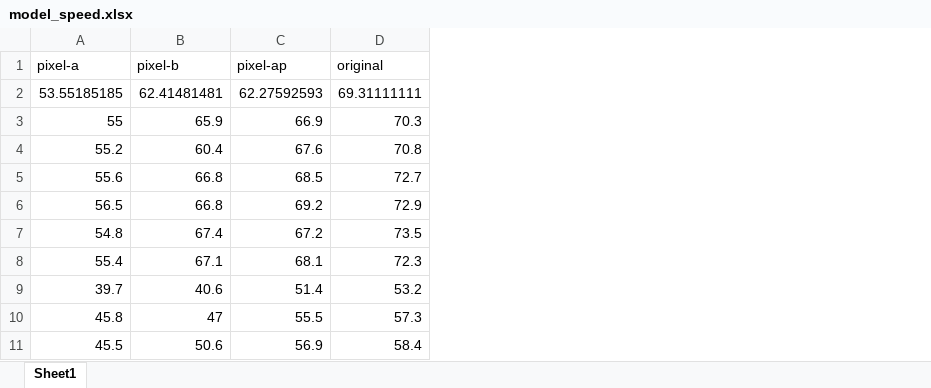
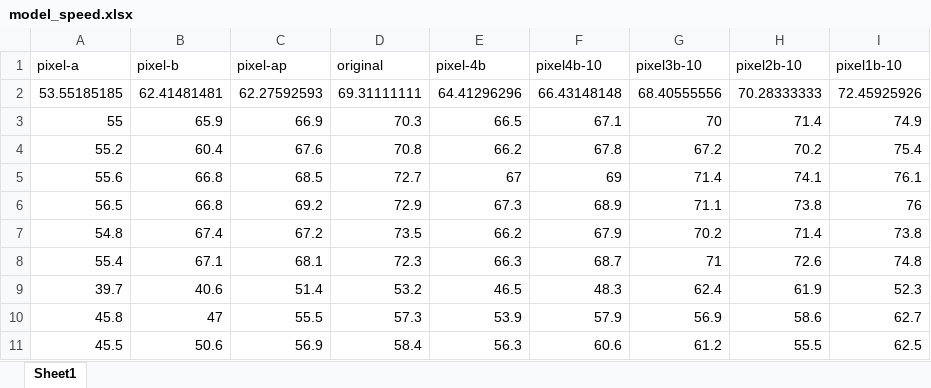
Before and after one commit to HanlynnKe/TIR-Tracking, an Excel workbook: paper-steps/model_speed.xlsx, sheet Sheet1, drawn as a sheet; only a part is shown; values as stored, in another font and other column widths than the file's, no borders; the diff names each change by its address in the sheet, - before the commit and + after, or states it on an @@ line.

```diff
--- a/paper-steps/model_speed.xlsx (sheet Sheet1)
+++ b/paper-steps/model_speed.xlsx (sheet Sheet1)
+column E (pixel-4b), rows 2-11: 64.41296296 | 66.5 | 66.2 | 67 | 67.3 | 66.2 | 66.3 | 46.5 | 53.9 | 56.3
+column F (pixel4b-10), rows 2-11: 66.43148148 | 67.1 | 67.8 | 69 | 68.9 | 67.9 | 68.7 | 48.3 | 57.9 | 60.6
+column G (pixel3b-10), rows 2-11: 68.40555556 | 70 | 67.2 | 71.4 | 71.1 | 70.2 | 71 | 62.4 | 56.9 | 61.2
+column H (pixel2b-10), rows 2-11: 70.28333333 | 71.4 | 70.2 | 74.1 | 73.8 | 71.4 | 72.6 | 61.9 | 58.6 | 55.5
+column I (pixel1b-10), rows 2-11: 72.45925926 | 74.9 | 75.4 | 76.1 | 76 | 73.8 | 74.8 | 52.3 | 62.7 | 62.5
```
Also changed, not shown: 12 other files.
